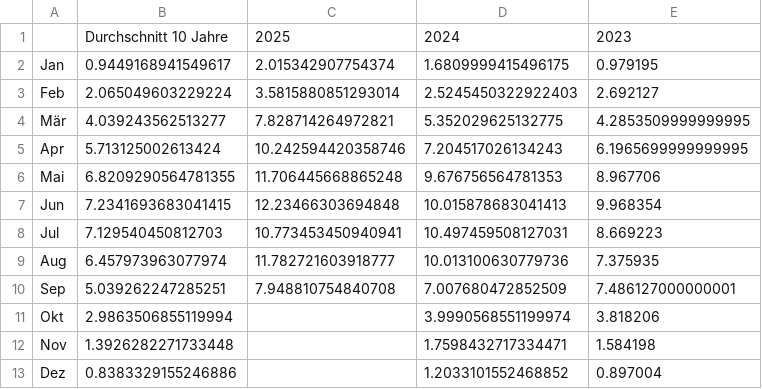
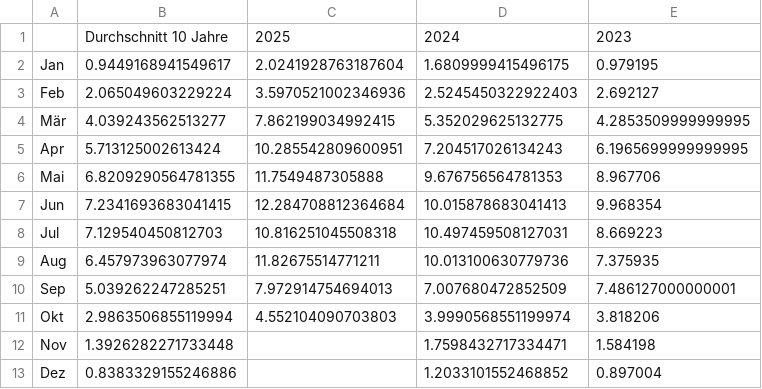
Before and after one commit to Economics-SP-V/Showroom, a CSV file: Stromerzeugung/PV_Vgl_VJ_monatlich.csv, drawn as a sheet.

Commit message:
Daily Update

```diff
--- a/Stromerzeugung/PV_Vgl_VJ_monatlich.csv
+++ b/Stromerzeugung/PV_Vgl_VJ_monatlich.csv
@@ -1,12 +1,12 @@
 ,Durchschnitt 10 Jahre,2025,2024,2023
-Jan,0.9449168941549617,2.015342907754374,1.6809999415496175,0.979195
-Feb,2.065049603229224,3.5815880851293014,2.5245450322922403,2.692127
-Mär,4.039243562513277,7.828714264972821,5.352029625132775,4.2853509999999995
-Apr,5.713125002613424,10.242594420358746,7.204517026134243,6.1965699999999995
-Mai,6.8209290564781355,11.706445668865248,9.676756564781353,8.967706
-Jun,7.2341693683041415,12.23466303694848,10.015878683041413,9.968354
-Jul,7.129540450812703,10.773453450940941,10.497459508127031,8.669223
-Aug,6.457973963077974,11.782721603918777,10.013100630779736,7.375935
-Sep,5.039262247285251,7.948810754840708,7.007680472852509,7.486127000000001
-Okt,2.9863506855119994,,3.9990568551199974,3.818206
+Jan,0.9449168941549617,2.0241928763187604,1.6809999415496175,0.979195
+Feb,2.065049603229224,3.5970521002346936,2.5245450322922403,2.692127
+Mär,4.039243562513277,7.862199034992415,5.352029625132775,4.2853509999999995
+Apr,5.713125002613424,10.285542809600951,7.204517026134243,6.1965699999999995
+Mai,6.8209290564781355,11.7549487305888,9.676756564781353,8.967706
+Jun,7.2341693683041415,12.284708812364684,10.015878683041413,9.968354
+Jul,7.129540450812703,10.816251045508318,10.497459508127031,8.669223
+Aug,6.457973963077974,11.82675514771211,10.013100630779736,7.375935
+Sep,5.039262247285251,7.972914754694013,7.007680472852509,7.486127000000001
+Okt,2.9863506855119994,4.552104090703803,3.9990568551199974,3.818206
 Nov,1.3926282271733448,,1.7598432717334471,1.584198
```
